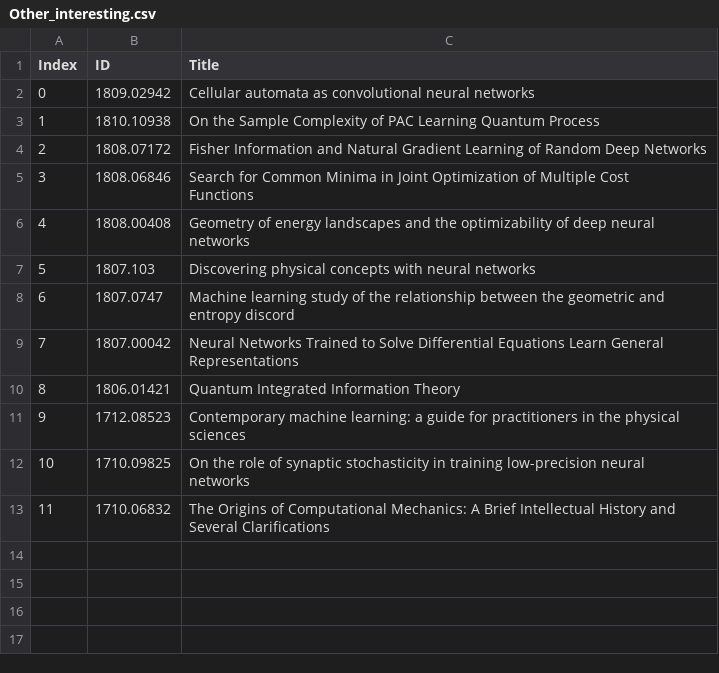
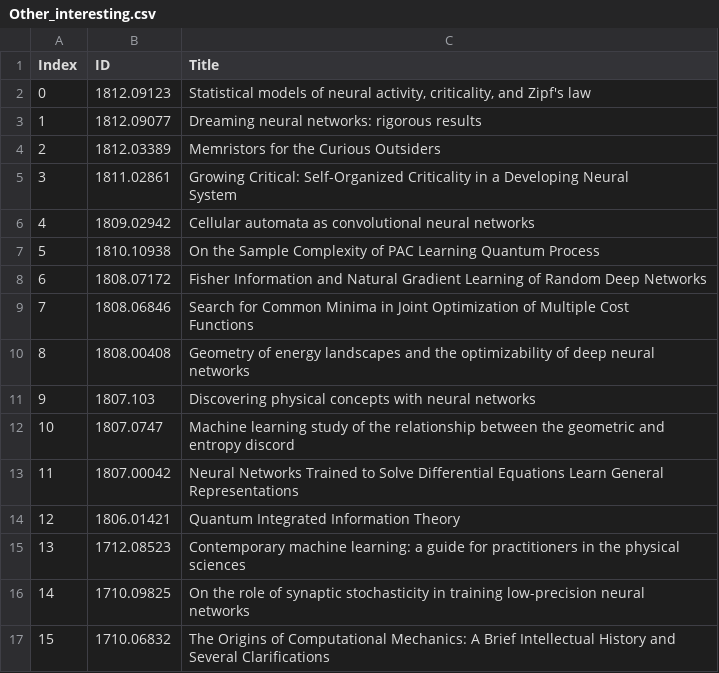
Before and after one commit to physicsml/physicsml-archive, a CSV file: develop/content/pages/Other_interesting.csv, drawn as a sheet; addresses are those after the commit; ↵ is a line break in a cell; the diff names each change by its address in the sheet, - before the commit and + after, or states it on an @@ line.

```diff
--- a/develop/content/pages/Other_interesting.csv
+++ b/develop/content/pages/Other_interesting.csv
+row 2: 0 | 1812.09123 | Statistical models of neural activity, criticality, and Zipf's law
+row 3: 1 | 1812.09077 | Dreaming neural networks: rigorous results
+row 4: 2 | 1812.03389 | Memristors for the Curious Outsiders
+row 5: 3 | 1811.02861 | Growing Critical: Self-Organized Criticality in a Developing Neural ↵ System
@@ column A (Index) renumbered from row 6 down @@
```
Also changed, not shown: develop/content/pages/papers_ids_titles_sublists.csv, 3 other files.
